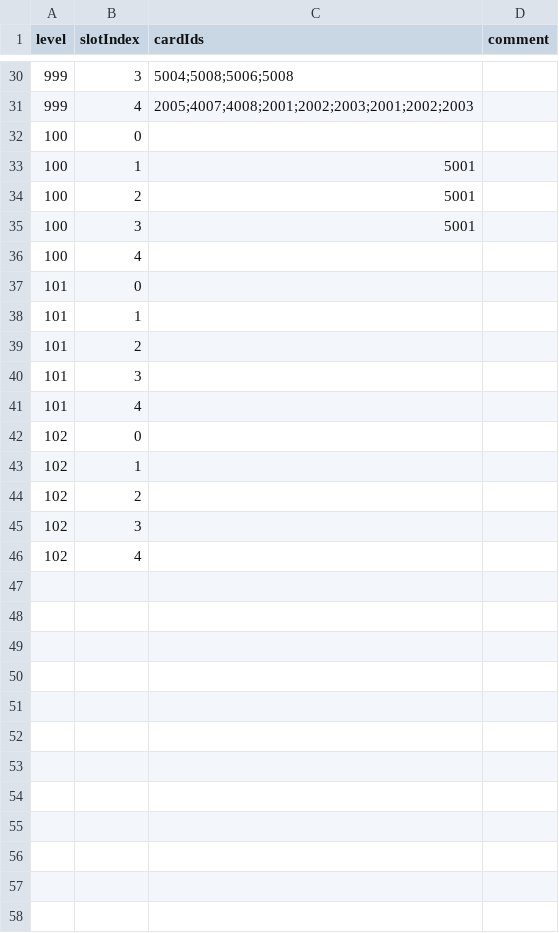
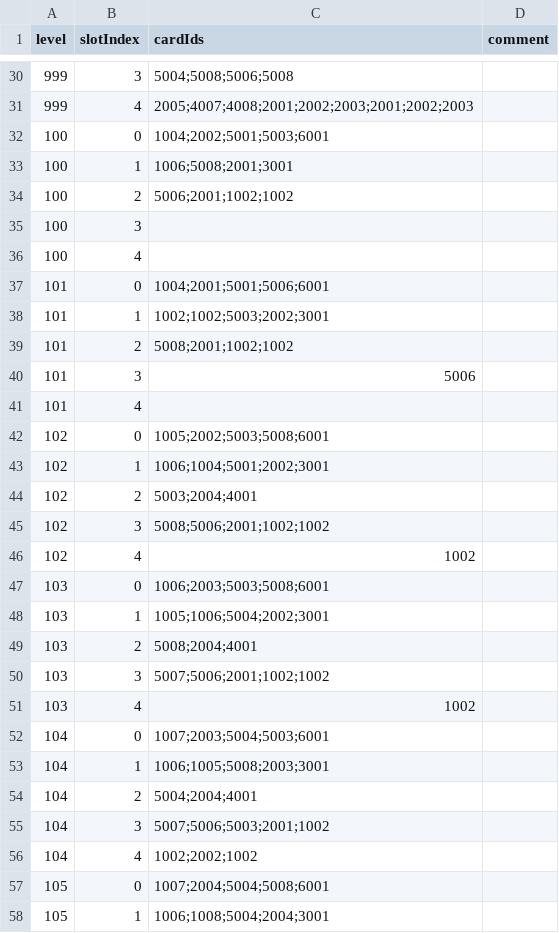
Before and after one commit to Nancobamboo/joeys-nightmare-2, a CSV file: joey2/Assets/Resources/Data/tutorial_env_deck.csv, drawn as a sheet; only a part is shown, gaps mark what is left out; the diff covers the shown part only.

Commit message:
Update roguelike_stage and tutorial_env_deck CSV files to modify stage levels and enhance card configurations for improved gameplay experience

```diff
--- a/joey2/Assets/Resources/Data/tutorial_env_deck.csv
+++ b/joey2/Assets/Resources/Data/tutorial_env_deck.csv
@@ -31,16 +31,28 @@ level,slotIndex,cardIds,comment
 999,4,2005;4007;4008;2001;2002;2003;2001;2002;2003,
-100,0,,
-100,1,5001,
-100,2,5001,
-100,3,5001,
+100,0,1004;2002;5001;5003;6001,
+100,1,1006;5008;2001;3001,
+100,2,5006;2001;1002;1002,
+100,3,,
 100,4,,
-101,0,,
-101,1,,
-101,2,,
-101,3,,
+101,0,1004;2001;5001;5006;6001,
+101,1,1002;1002;5003;2002;3001,
+101,2,5008;2001;1002;1002,
+101,3,5006,
 101,4,,
-102,0,,
-102,1,,
-102,2,,
-102,3,,
-102,4,,
+102,0,1005;2002;5003;5008;6001,
+102,1,1006;1004;5001;2002;3001,
+102,2,5003;2004;4001,
+102,3,5008;5006;2001;1002;1002,
+102,4,1002,
+103,0,1006;2003;5003;5008;6001,
+103,1,1005;1006;5004;2002;3001,
+103,2,5008;2004;4001,
+103,3,5007;5006;2001;1002;1002,
+103,4,1002,
+104,0,1007;2003;5004;5003;6001,
+104,1,1006;1005;5008;2003;3001,
+104,2,5004;2004;4001,
+104,3,5007;5006;5003;2001;1002,
+104,4,1002;2002;1002,
+105,0,1007;2004;5004;5008;6001,
+105,1,1006;1008;5004;2004;3001,
```
Also changed, not shown: 23 added rows elsewhere in this file, joey2/Assets/Resources/Data/roguelike_stage.csv.
